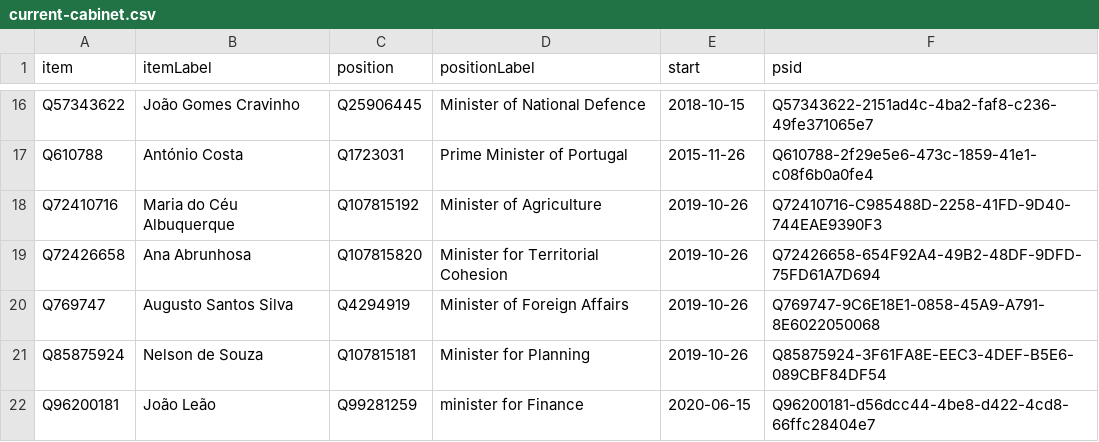
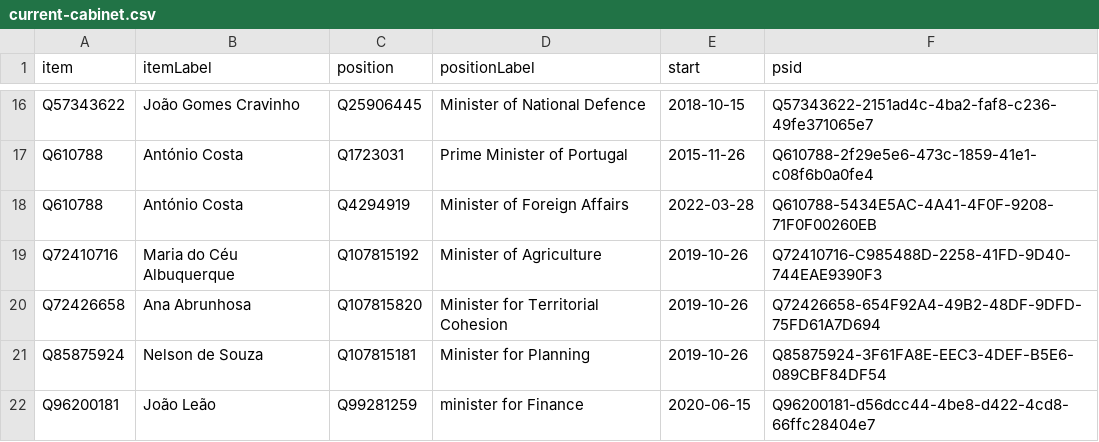
Before and after one commit to every-politician-scrapers/portugal-cabinet, a CSV file: wikidata/results/current-cabinet.csv, drawn as a sheet; only a part is shown, gaps mark what is left out.

Commit message:
Run SPARQL queries

```diff
--- a/wikidata/results/current-cabinet.csv
+++ b/wikidata/results/current-cabinet.csv
@@ -17,5 +17,5 @@ Q57343622,João Gomes Cravinho,Q25906445,Minister of National Defence,2018-10-15
 Q610788,António Costa,Q1723031,Prime Minister of Portugal,2015-11-26,Q610788-2f29e5e6-473c-1859-41e1-c08f6b0a0fe4
+Q610788,António Costa,Q4294919,Minister of Foreign Affairs,2022-03-28,Q610788-5434E5AC-4A41-4F0F-9208-71F0F00260EB
 Q72410716,Maria do Céu Albuquerque,Q107815192,Minister of Agriculture,2019-10-26,Q72410716-C985488D-2258-41FD-9D40-744EAE9390F3
 Q72426658,Ana Abrunhosa,Q107815820,Minister for Territorial Cohesion,2019-10-26,Q72426658-654F92A4-49B2-48DF-9DFD-75FD61A7D694
-Q769747,Augusto Santos Silva,Q4294919,Minister of Foreign Affairs,2019-10-26,Q769747-9C6E18E1-0858-45A9-A791-8E6022050068
 Q85875924,Nelson de Souza,Q107815181,Minister for Planning,2019-10-26,Q85875924-3F61FA8E-EEC3-4DEF-B5E6-089CBF84DF54
```
